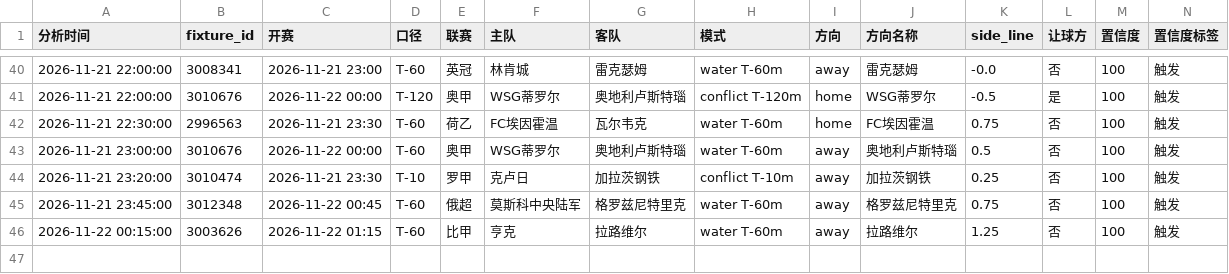
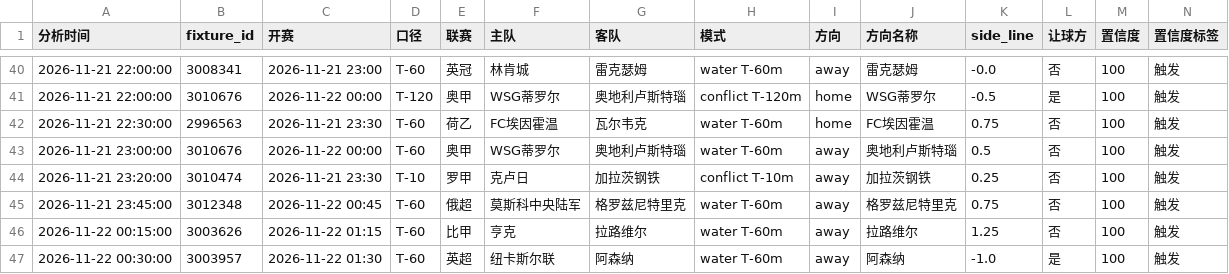
Before and after one commit to housan321/football-rule-engine, a CSV file: tracking/paper_tracking.csv, drawn as a sheet; only a part is shown, gaps mark what is left out; rows hold the shown columns only; the diff names each change by its address in the sheet, - before the commit and + after, or states it on an @@ line.

```diff
--- a/tracking/paper_tracking.csv
+++ b/tracking/paper_tracking.csv
+row 47: 2026-11-22 00:30:00 | 3003957 | 2026-11-22 01:30 | T-60 | 英超 | 纽卡斯尔联 | 阿森纳 | water T-60m | away | 阿森纳 | -1.0 | 是 | 100 | 触发
```
Also changed, not shown: 1 other file.
